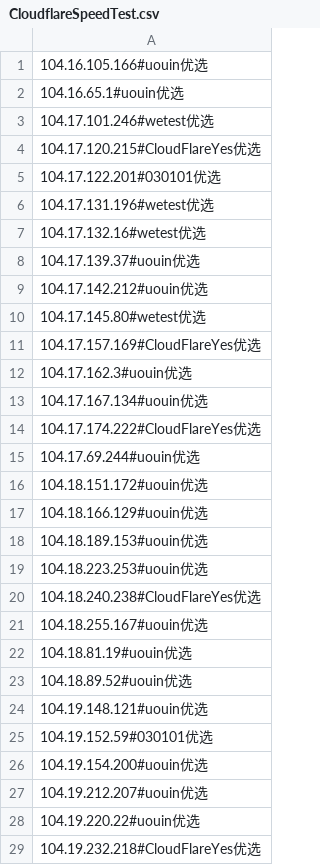
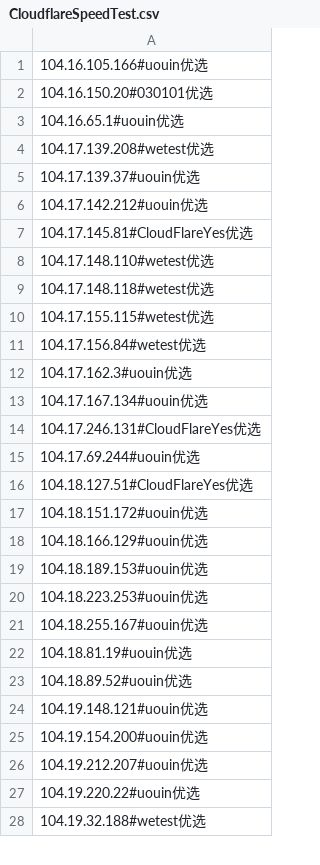
Before and after one commit to zxzx888/cf-ip, a CSV file: CloudflareSpeedTest.csv, drawn as a sheet; only a part is shown; the diff covers the shown part only.

```diff
--- a/CloudflareSpeedTest.csv
+++ b/CloudflareSpeedTest.csv
@@ -1,16 +1,17 @@
 104.16.105.166#uouin优选
+104.16.150.20#030101优选
 104.16.65.1#uouin优选
-104.17.101.246#wetest优选
-104.17.120.215#CloudFlareYes优选
-104.17.122.201#030101优选
-104.17.131.196#wetest优选
-104.17.132.16#wetest优选
+104.17.139.208#wetest优选
 104.17.139.37#uouin优选
 104.17.142.212#uouin优选
-104.17.145.80#wetest优选
-104.17.157.169#CloudFlareYes优选
+104.17.145.81#CloudFlareYes优选
+104.17.148.110#wetest优选
+104.17.148.118#wetest优选
+104.17.155.115#wetest优选
+104.17.156.84#wetest优选
 104.17.162.3#uouin优选
 104.17.167.134#uouin优选
-104.17.174.222#CloudFlareYes优选
+104.17.246.131#CloudFlareYes优选
 104.17.69.244#uouin优选
+104.18.127.51#CloudFlareYes优选
 104.18.151.172#uouin优选
@@ -19,3 +20,2 @@
 104.18.223.253#uouin优选
-104.18.240.238#CloudFlareYes优选
 104.18.255.167#uouin优选
@@ -24,3 +24,2 @@
 104.19.148.121#uouin优选
-104.19.152.59#030101优选
 104.19.154.200#uouin优选
@@ -28,2 +27,2 @@
 104.19.220.22#uouin优选
-104.19.232.218#CloudFlareYes优选
+104.19.32.188#wetest优选
```
Also changed, not shown: 11 added rows, 10 removed rows and 28 edited cells elsewhere in this file.
